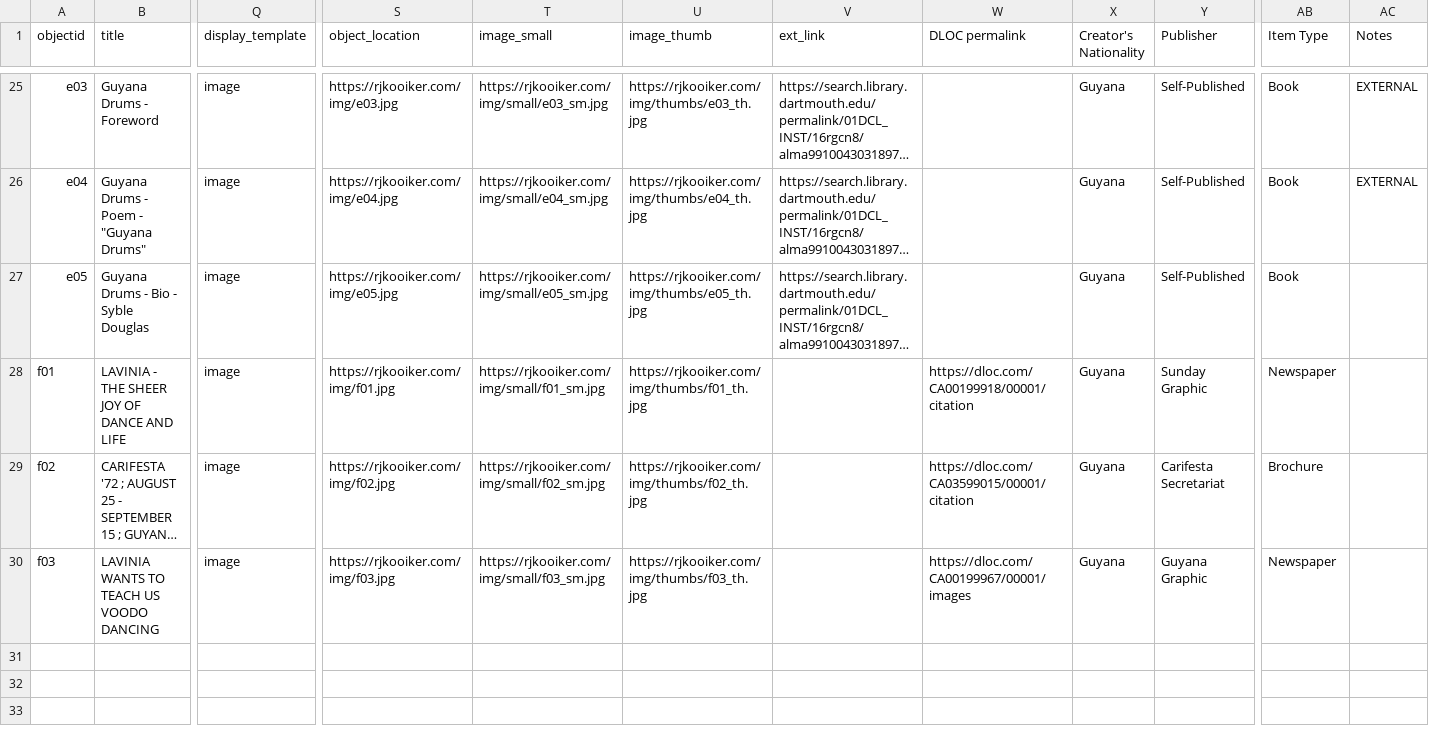
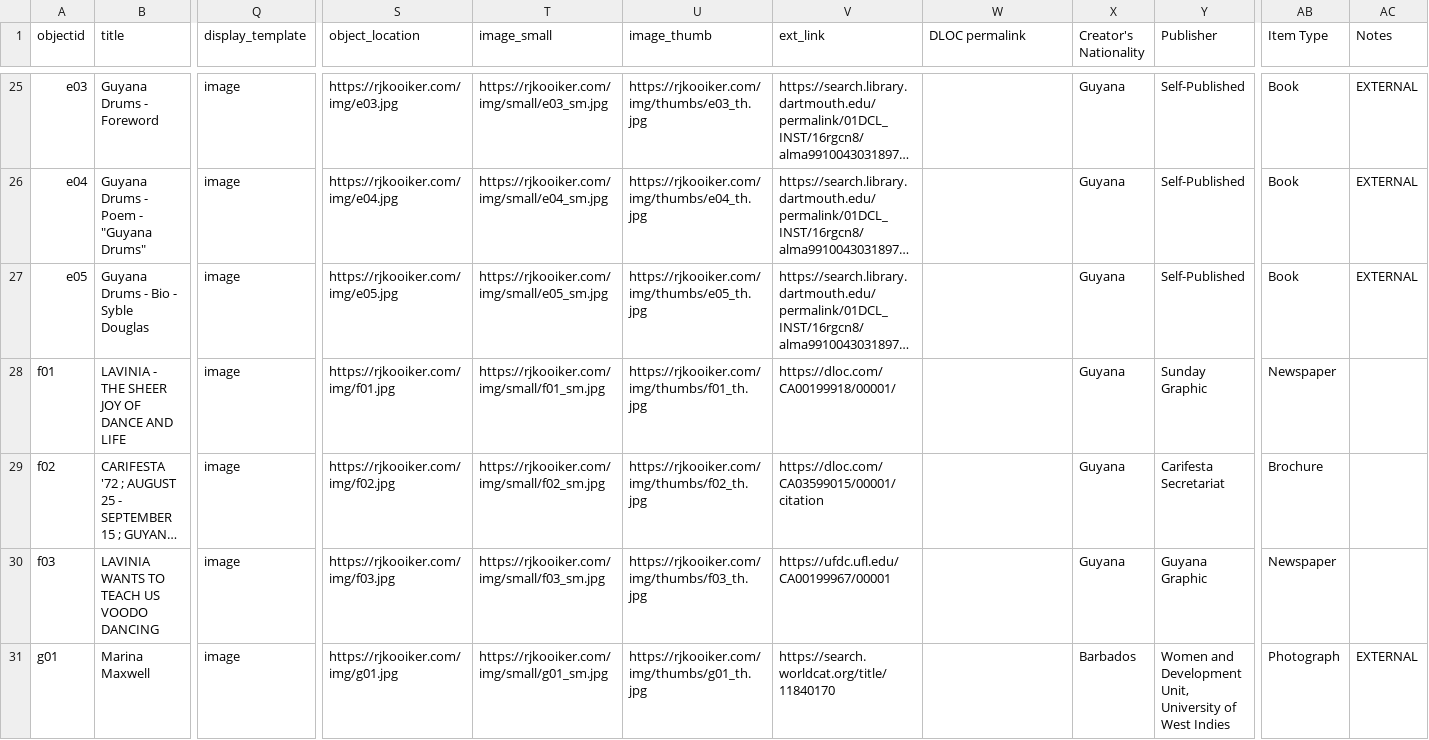
Before and after one commit to rjkooiker/women-of-carifesta, a CSV file: _data/exhibit_data.csv, drawn as a sheet; only a part is shown, gaps mark what is left out; long unchanged cells end in …; rows hold the shown columns only; the diff covers the shown part only; the diff names each change by its address in the sheet, - before the commit and + after, or states it on an @@ line.

Commit message:
added maxwell section

```diff
--- a/_data/exhibit_data.csv
+++ b/_data/exhibit_data.csv
-AC27 (Notes): (empty)
+AC27 (Notes): EXTERNAL
-V28 (ext_link): (empty)
+V28 (ext_link): https://dloc.com/CA00199918/00001/
-W28 (DLOC permalink): https://dloc.com/CA00199918/00001/citation
+W28 (DLOC permalink): (empty)
-V29 (ext_link): (empty)
+V29 (ext_link): https://dloc.com/CA03599015/00001/citation
-W29 (DLOC permalink): https://dloc.com/CA03599015/00001/citation
+W29 (DLOC permalink): (empty)
-V30 (ext_link): (empty)
+V30 (ext_link): https://ufdc.ufl.edu/CA00199967/00001
-W30 (DLOC permalink): https://dloc.com/CA00199967/00001/images
+W30 (DLOC permalink): (empty)
+row 31: g01 | Marina Maxwell | image | https://rjkooiker.com/img/g01.jpg | https://rjkooiker.com/img/small/g01_sm.jpg | https://rjkooiker.com/img/thumbs/g01_th.jpg | https://search.worldcat.org/title/11840170 |  | Barbados | Women and Development Unit, University of West Indies | Photograph | EXTERNAL
```
Also changed, not shown: 5 added rows and 1 edited cell elsewhere in this file, 1 other file.
